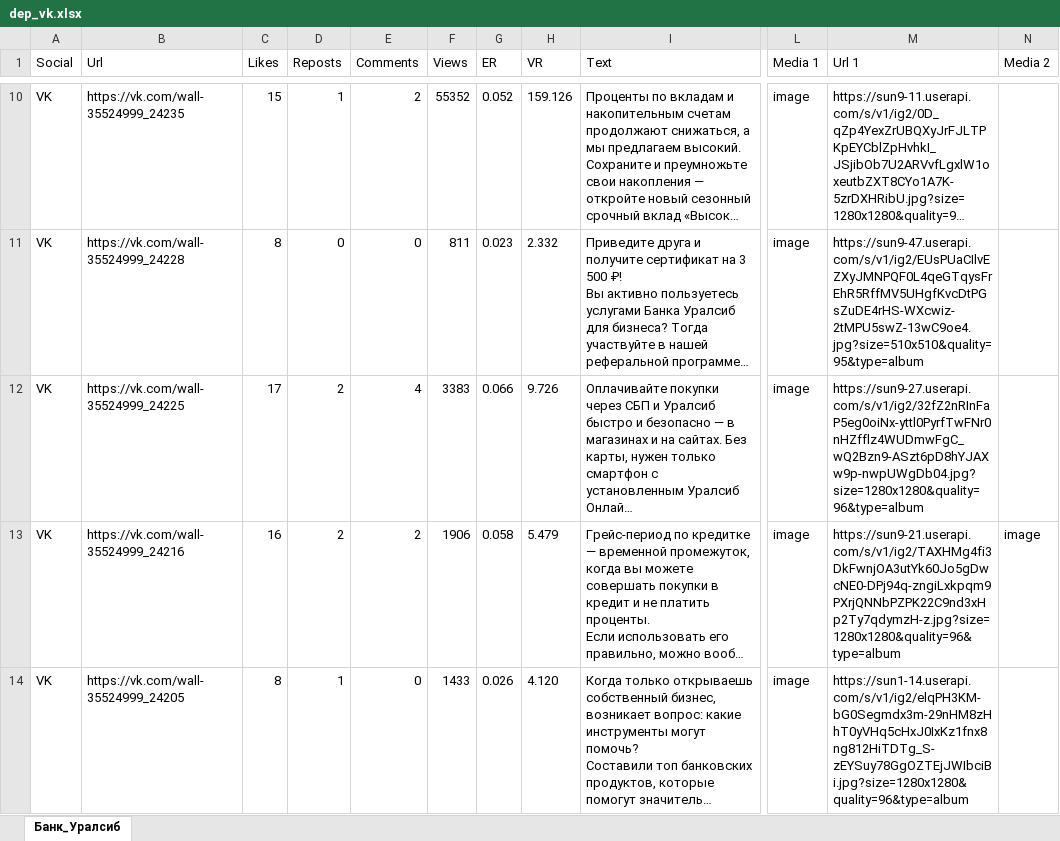
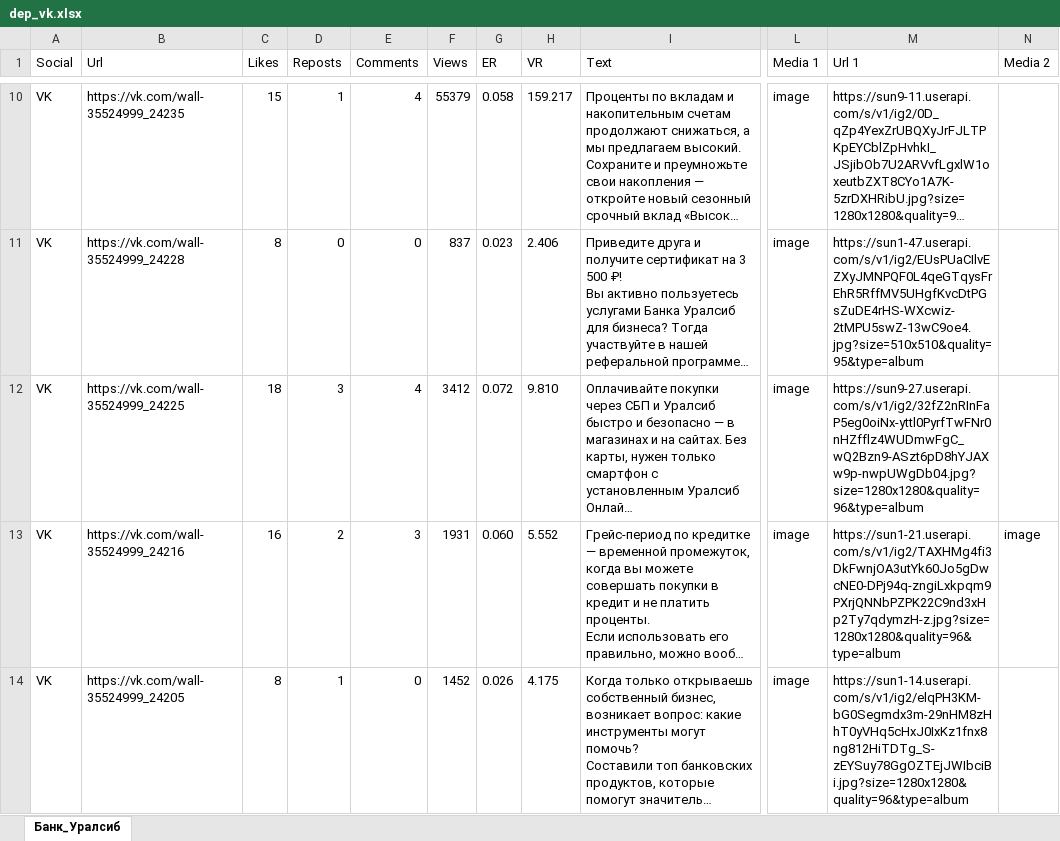
Before and after one commit to Michese/penguins-hack, an Excel workbook: notebook/dep_vk.xlsx, sheet Банк_Уралсиб, drawn as a sheet; only a part is shown, gaps mark what is left out; long unchanged cells end in …; values as stored, in another font and other column widths than the file's, no borders; the diff covers the shown part only; the diff names each change by its address in the sheet, - before the commit and + after, or states it on an @@ line.

```diff
--- a/notebook/dep_vk.xlsx (sheet Банк_Уралсиб)
+++ b/notebook/dep_vk.xlsx (sheet Банк_Уралсиб)
-E10 (Comments): 2
+E10 (Comments): 4
-F10 (Views): 55352
+F10 (Views): 55379
-G10 (ER): 0.052
+G10 (ER): 0.058
-H10 (VR): 159.126
+H10 (VR): 159.217
-F11 (Views): 811
+F11 (Views): 837
-H11 (VR): 2.332
+H11 (VR): 2.406
-M11 (Url 1): https://sun9-47.userapi.com/s/v1/ig2/EUsPUaCIlvEZXyJMNPQF0L4qeGTqysFrEhR5RffMV5UHgfKvcDtPGsZuDE4rHS-WXcwiz-2tMPU5swZ-13wC9oe4.jpg?size=510x510&quality=95&type=album
+M11 (Url 1): https://sun1-47.userapi.com/s/v1/ig2/EUsPUaCIlvEZXyJMNPQF0L4qeGTqysFrEhR5RffMV5UHgfKvcDtPGsZuDE4rHS-WXcwiz-2tMPU5swZ-13wC9oe4.jpg?size=510x510&quality=95&type=album
-C12 (Likes): 17
+C12 (Likes): 18
-D12 (Reposts): 2
+D12 (Reposts): 3
-F12 (Views): 3383
+F12 (Views): 3412
-G12 (ER): 0.066
+G12 (ER): 0.072
-H12 (VR): 9.726
+H12 (VR): 9.810
-E13 (Comments): 2
+E13 (Comments): 3
-F13 (Views): 1906
+F13 (Views): 1931
-G13 (ER): 0.058
+G13 (ER): 0.060
-H13 (VR): 5.479
+H13 (VR): 5.552
-M13 (Url 1): https://sun9-21.userapi.com/s/v1/ig2/TAXHMg4fi3DkFwnjOA3utYk60Jo5gDwcNE0-DPj94q-zngiLxkpqm9PXrjQNNbPZPK22C9nd3xHp2Ty7qdymzH-z.jpg?size=1280x1280&quality=96&type=album
+M13 (Url 1): https://sun1-21.userapi.com/s/v1/ig2/TAXHMg4fi3DkFwnjOA3utYk60Jo5gDwcNE0-DPj94q-zngiLxkpqm9PXrjQNNbPZPK22C9nd3xHp2Ty7qdymzH-z.jpg?size=1280x1280&quality=96&type=album
-F14 (Views): 1433
+F14 (Views): 1452
-H14 (VR): 4.120
+H14 (VR): 4.175
```
Also changed, not shown: 1 removed row and 66 edited cells elsewhere in this sheet, 14 other files.
